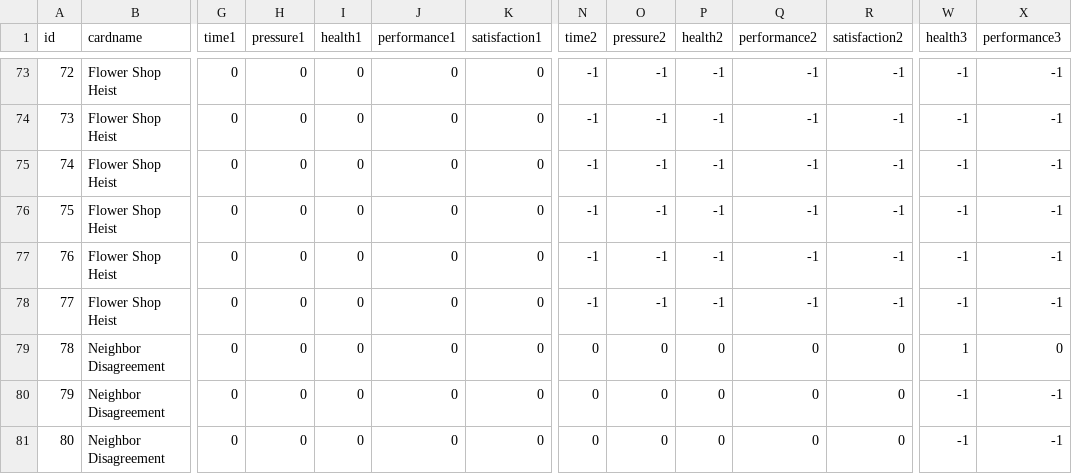
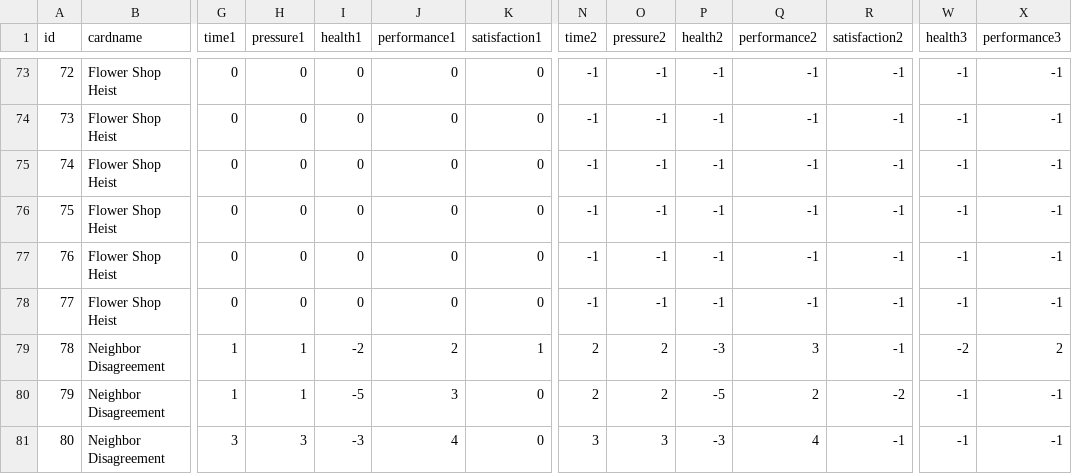
Before and after one commit to f020628/Pj4_bailan, a CSV file: Assets/Script/CardData.csv, drawn as a sheet; only a part is shown, gaps mark what is left out; the diff covers the shown part only; the diff names each change by its address in the sheet, - before the commit and + after, or states it on an @@ line.

Commit message:
六个故事

```diff
--- a/Assets/Script/CardData.csv
+++ b/Assets/Script/CardData.csv
-G79:G80 (time1): 0
+G79:G80 (time1): 1
-H79:H80 (pressure1): 0
+H79:H80 (pressure1): 1
-I79 (health1): 0
+I79 (health1): -2
-J79 (performance1): 0
+J79 (performance1): 2
-K79 (satisfaction1): 0
+K79 (satisfaction1): 1
-N79:N80 (time2): 0
+N79:N80 (time2): 2
-O79:O80 (pressure2): 0
+O79:O80 (pressure2): 2
-P79 (health2): 0
+P79 (health2): -3
-Q79 (performance2): 0
+Q79 (performance2): 3
-R79 (satisfaction2): 0
+R79 (satisfaction2): -1
-W79 (health3): 1
+W79 (health3): -2
-X79 (performance3): 0
+X79 (performance3): 2
-I80 (health1): 0
+I80 (health1): -5
-J80 (performance1): 0
+J80 (performance1): 3
-P80 (health2): 0
+P80 (health2): -5
-Q80 (performance2): 0
+Q80 (performance2): 2
-R80 (satisfaction2): 0
+R80 (satisfaction2): -2
-G81 (time1): 0
+G81 (time1): 3
-H81 (pressure1): 0
+H81 (pressure1): 3
-I81 (health1): 0
+I81 (health1): -3
-J81 (performance1): 0
+J81 (performance1): 4
-N81 (time2): 0
+N81 (time2): 3
-O81 (pressure2): 0
+O81 (pressure2): 3
-P81 (health2): 0
+P81 (health2): -3
-Q81 (performance2): 0
+Q81 (performance2): 4
-R81 (satisfaction2): 0
+R81 (satisfaction2): -1
```
Also changed, not shown: 38 edited cells elsewhere in this file.
